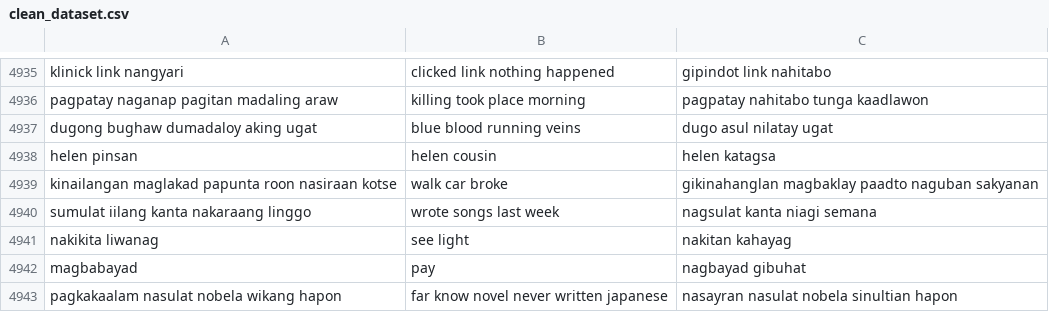
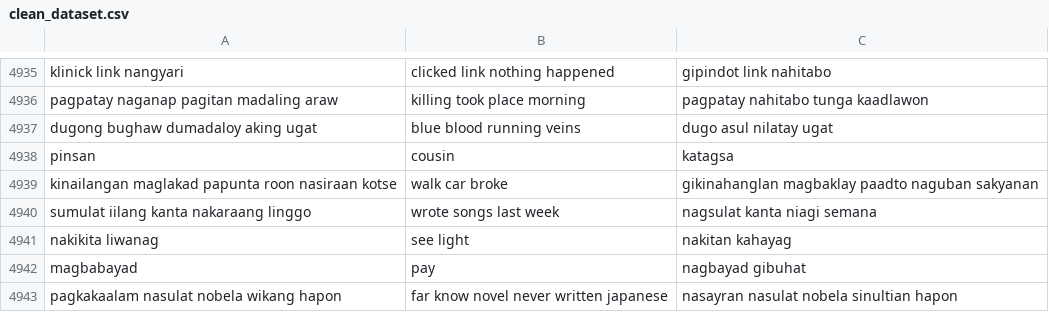
Before and after one commit to KyndelRoy/NLP-Project, a CSV file: dataset/clean_dataset.csv, drawn as a sheet; only a part is shown, gaps mark what is left out.

Commit message:
cleaned dataset and added bertopic.py

```diff
--- a/dataset/clean_dataset.csv
+++ b/dataset/clean_dataset.csv
@@ -4937,3 +4937,3 @@ pagpatay naganap pagitan madaling araw,killing took place morning,pagpatay nahit
 dugong bughaw dumadaloy aking ugat,blue blood running veins,dugo asul nilatay ugat
-helen pinsan,helen cousin,helen katagsa
+pinsan,cousin,katagsa
 kinailangan maglakad papunta roon nasiraan kotse,walk car broke,gikinahanglan magbaklay paadto naguban sakyanan
```
Also changed, not shown: 4 other files.
